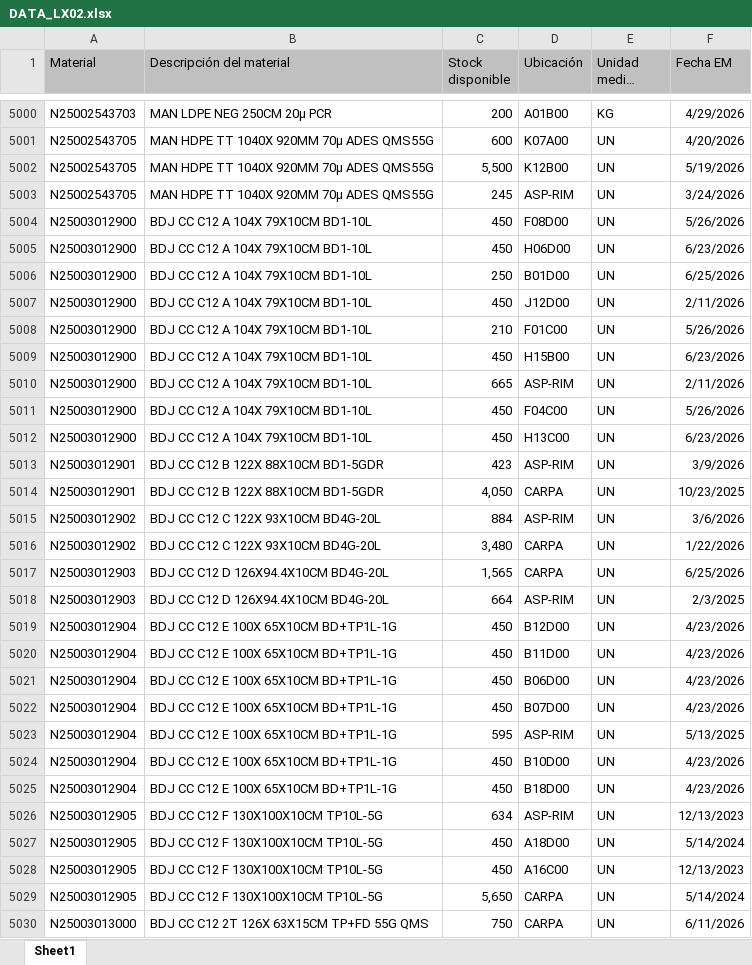
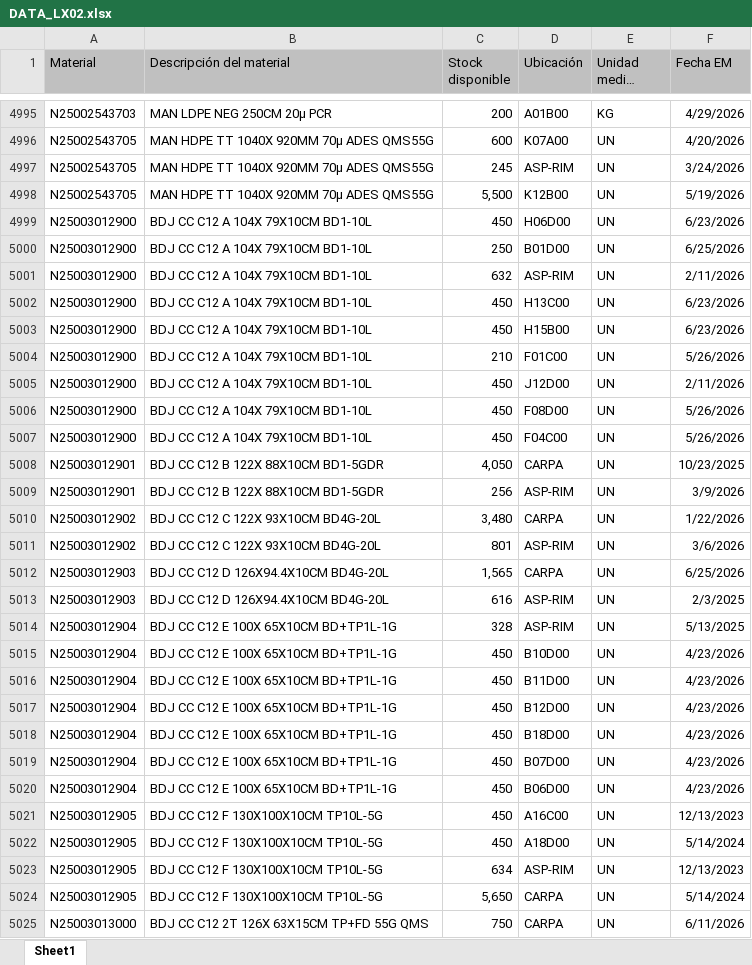
Before and after one commit to manmetrh/Consulta-saldos, an Excel workbook: DATA_LX02.xlsx, sheet Sheet1, drawn as a sheet; only a part is shown, gaps mark what is left out; long unchanged cells end in …; values as stored, in another font and other column widths than the file's, no borders; removed rows and columns are numbered as before the commit, all else as after; the diff covers the shown part only; the diff names each change by its address in the sheet, - before the commit and + after, or states it on an @@ line.

```diff
--- a/DATA_LX02.xlsx (sheet Sheet1)
+++ b/DATA_LX02.xlsx (sheet Sheet1)
@@ row 5002 moved to row 4998: N25002543705 @@
-C5001 (Stock disponible): 450
+C5001 (Stock disponible): 632
-D5001 (Ubicación): J12D00
+D5001 (Ubicación): ASP-RIM
@@ row 5012 moved to row 5002: N25003012900 @@
@@ row 5008 moved to row 5004: N25003012900 @@
-C5005 (Stock disponible): 665
+C5005 (Stock disponible): 450
-D5005 (Ubicación): ASP-RIM
+D5005 (Ubicación): J12D00
@@ row 5004 moved to row 5006: N25003012900 @@
-row 5013: N25003012901 | BDJ CC C12 B 122X 88X10CM BD1-5GDR | 423 | ASP-RIM | UN | 3/9/2026
-A5009 (Material): N25003012902
+A5009 (Material): N25003012901
-B5009 (Descripción del material): BDJ CC C12 C 122X 93X10CM BD4G-20L
+B5009 (Descripción del material): BDJ CC C12 B 122X 88X10CM BD1-5GDR
-C5009 (Stock disponible): 884
+C5009 (Stock disponible): 256
-F5009 (Fecha EM): 3/6/2026
+F5009 (Fecha EM): 3/9/2026
+row 5011: N25003012902 | BDJ CC C12 C 122X 93X10CM BD4G-20L | 801 | ASP-RIM | UN | 3/6/2026
-C5013 (Stock disponible): 664
+C5013 (Stock disponible): 616
-C5014 (Stock disponible): 595
+C5014 (Stock disponible): 328
@@ row 5020 moved to row 5016: N25003012904 @@
@@ row 5019 moved to row 5017: N25003012904 @@
@@ row 5022 moved to row 5019: N25003012904 @@
@@ row 5021 moved to row 5020: N25003012904 @@
@@ row 5027 moved to row 5022: N25003012905 @@
@@ row 5026 moved to row 5023: N25003012905 @@
```
Also changed, not shown: 21 added rows, 31 removed rows, 1000 moved rows and 77 edited cells elsewhere in this sheet, 1 other file.
